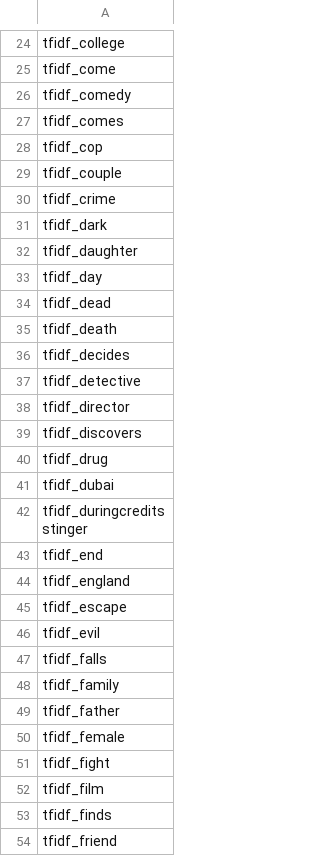
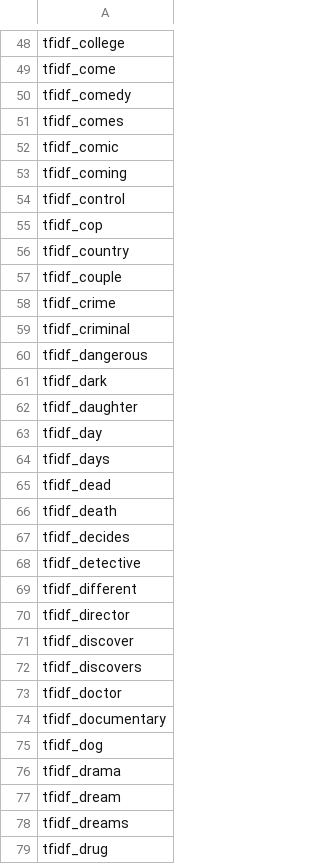
Before and after one commit to Nabintou-FOFANA/movie-profitability-predictor, a CSV file: data/processed/feature_names.csv, drawn as a sheet; only a part is shown, gaps mark what is left out; the shorter side is filled out with more unchanged rows; the diff covers the shown part only.

```diff
--- a/data/processed/feature_names.csv
+++ b/data/processed/feature_names.csv
@@ -27,5 +51,11 @@ tfidf_comedy
 tfidf_comes
+tfidf_comic
+tfidf_coming
+tfidf_control
 tfidf_cop
+tfidf_country
 tfidf_couple
 tfidf_crime
+tfidf_criminal
+tfidf_dangerous
 tfidf_dark
@@ -33,2 +63,3 @@ tfidf_daughter
 tfidf_day
+tfidf_days
 tfidf_dead
@@ -37,4 +68,12 @@ tfidf_decides
 tfidf_detective
+tfidf_different
 tfidf_director
+tfidf_discover
 tfidf_discovers
+tfidf_doctor
+tfidf_documentary
+tfidf_dog
+tfidf_drama
+tfidf_dream
+tfidf_dreams
 tfidf_drug
```
Also changed, not shown: 135 added rows elsewhere in this file, 18 other files.
